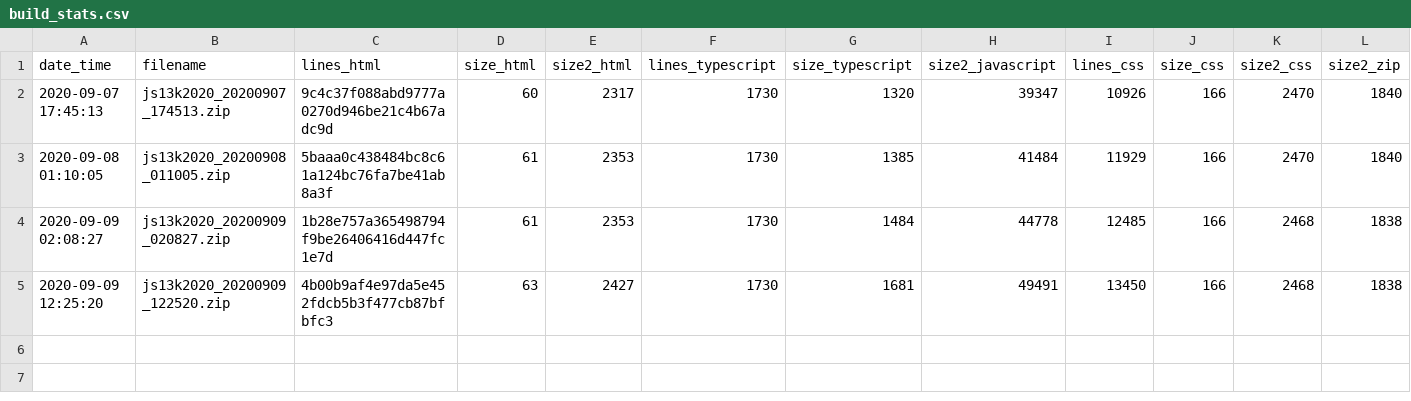
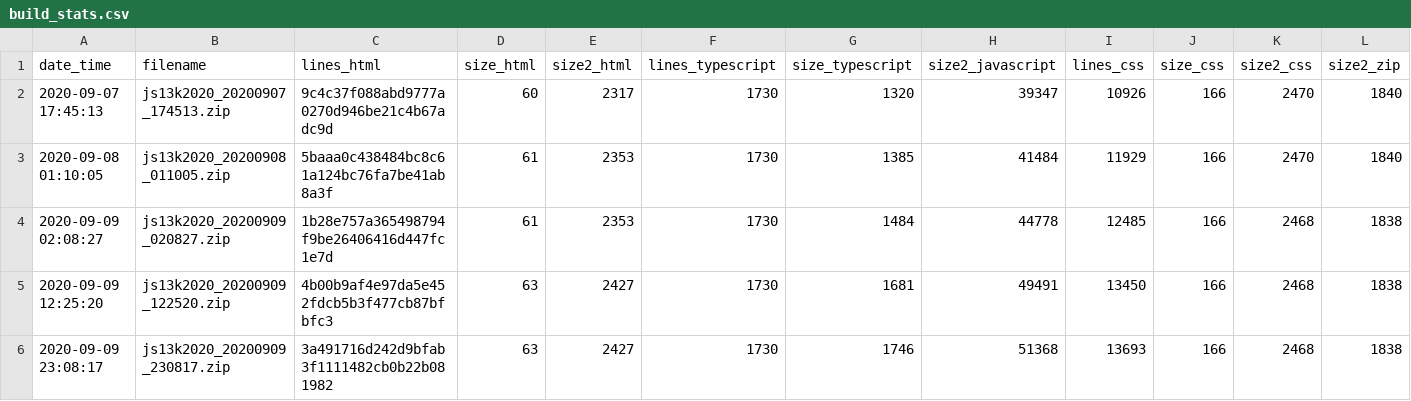
Before and after one commit to gheja/js13k2020, a CSV file: build_stats.csv, drawn as a sheet; only a part is shown; rows hold the shown columns only; the diff names each change by its address in the sheet, - before the commit and + after, or states it on an @@ line.

Commit message:
build stats

```diff
--- a/build_stats.csv
+++ b/build_stats.csv
+row 6: 2020-09-09 23:08:17 | js13k2020_20200909_230817.zip | 3a491716d242d9bfab3f1111482cb0b22b081982 | 63 | 2427 | 1730 | 1746 | 51368 | 13693 | 166 | 2468 | 1838
```
